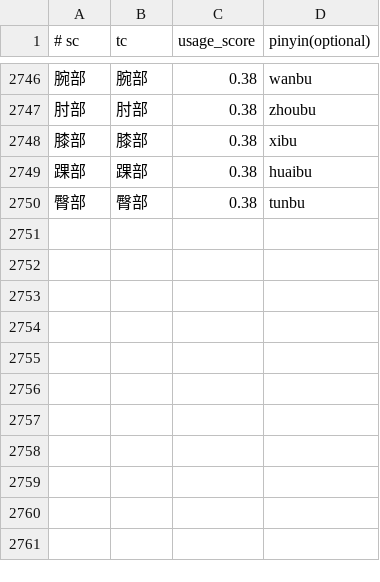
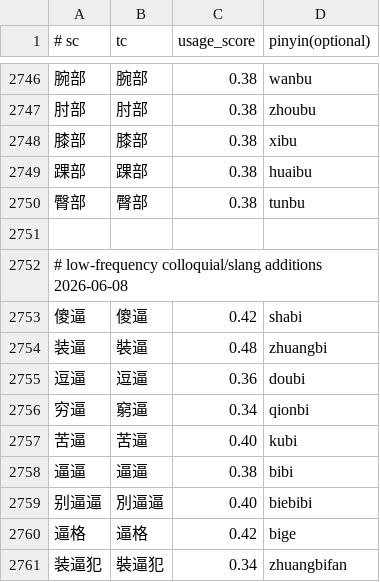
Before and after one commit to shenmin/cassotis-lexicon, a TSV file: manifests/curated_daily_supplement_phrases.tsv, drawn as a sheet; only a part is shown, gaps mark what is left out.

```diff
--- a/manifests/curated_daily_supplement_phrases.tsv
+++ b/manifests/curated_daily_supplement_phrases.tsv
@@ -2750 +2750,12 @@
 臀部	臀部	0.38	tunbu
+
+# low-frequency colloquial/slang additions 2026-06-08
+傻逼	傻逼	0.42	shabi
+装逼	裝逼	0.48	zhuangbi
+逗逼	逗逼	0.36	doubi
+穷逼	窮逼	0.34	qionbi
+苦逼	苦逼	0.40	kubi
+逼逼	逼逼	0.38	bibi
+别逼逼	別逼逼	0.40	biebibi
+逼格	逼格	0.42	bige
+装逼犯	裝逼犯	0.34	zhuangbifan
```
Also changed, not shown: manifests/curated_daily_phrases.tsv, manifests/vertical/architecture_terms.tsv, 8 other files.
